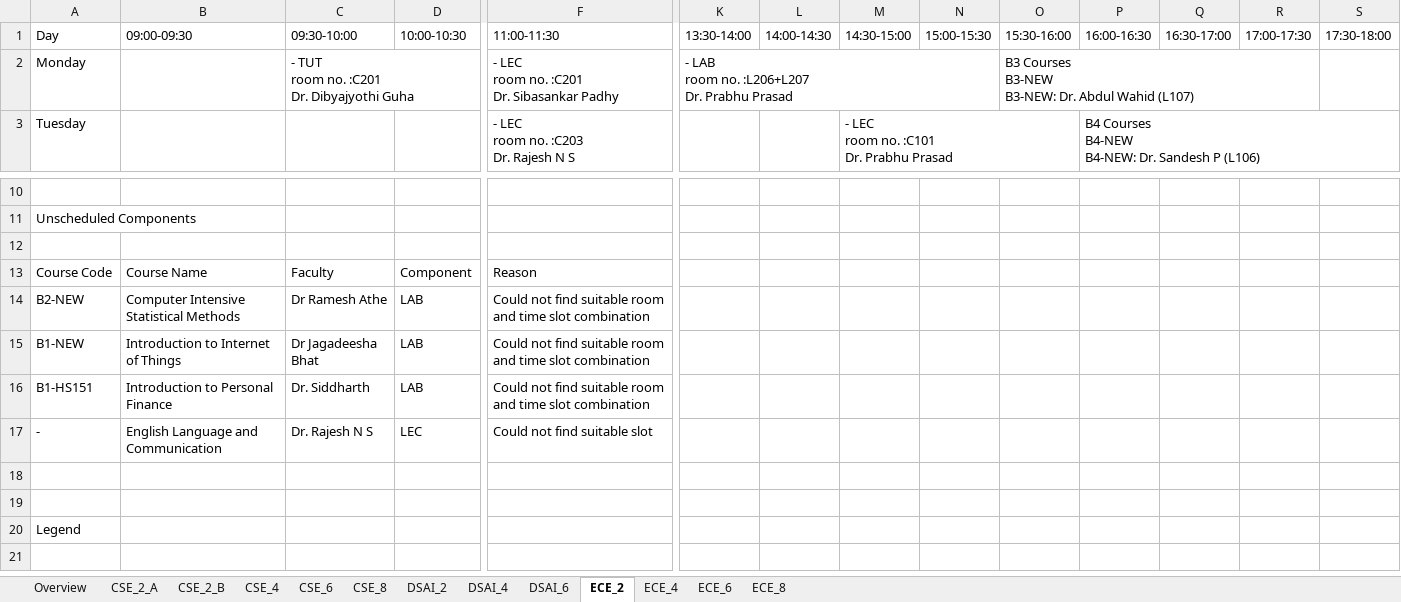
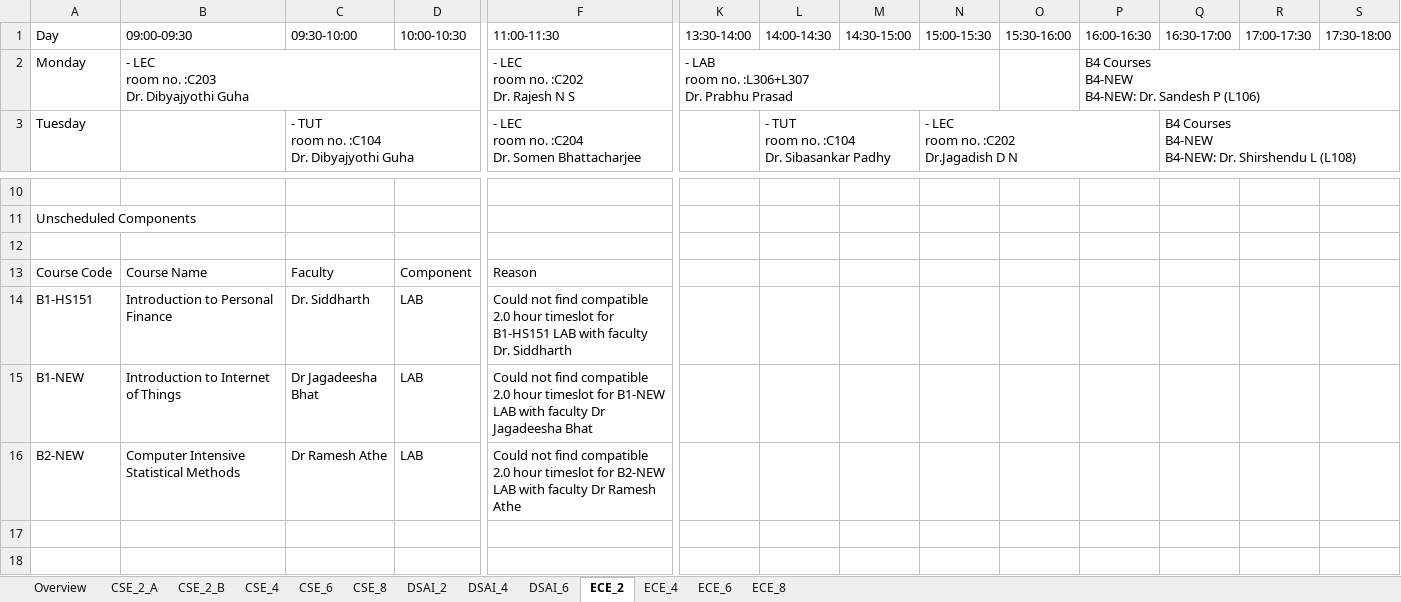
Before and after one commit to Bhagya-vishwakarma-29/TimeTable, an Excel workbook: timetable_all_departments.xlsx, sheet ECE_2, drawn as a sheet; only a part is shown, gaps mark what is left out; the shorter side is filled out with more unchanged rows; values as stored, in another font and other column widths than the file's, no cell formats; removed rows and columns are numbered as before the commit, all else as after; rows hold the shown columns only; ↵ is a line break in a cell; the diff covers the shown part only; the diff names each change by its address in the sheet, - before the commit and + after, or states it on an @@ line.

```diff
--- a/timetable_all_departments.xlsx (sheet ECE_2)
+++ b/timetable_all_departments.xlsx (sheet ECE_2)
-B2 (09:00-09:30): (empty)
+B2 (09:00-09:30): - LEC ↵ room no. :C203 ↵ Dr. Dibyajyothi Guha
+B2:D2 merged
-C2 (09:30-10:00): - TUT ↵ room no. :C201 ↵ Dr. Dibyajyothi Guha
+C2 (09:30-10:00): (empty)
-C2:D2 merged
-F2 (11:00-11:30): - LEC ↵ room no. :C201 ↵ Dr. Sibasankar Padhy
+F2 (11:00-11:30): - LEC ↵ room no. :C202 ↵ Dr. Rajesh N S
-K2 (13:30-14:00): - LAB ↵ room no. :L206+L207 ↵ Dr. Prabhu Prasad
+K2 (13:30-14:00): - LAB ↵ room no. :L306+L307 ↵ Dr. Prabhu Prasad
-O2 (15:30-16:00): B3 Courses ↵ B3-NEW ↵ B3-NEW: Dr. Abdul Wahid (L107)
+O2 (15:30-16:00): (empty)
-O2:R2 merged
-P2 (16:00-16:30): (empty)
+P2 (16:00-16:30): B4 Courses ↵ B4-NEW ↵ B4-NEW: Dr. Sandesh P (L106)
+P2:S2 merged
-C3 (09:30-10:00): (empty)
+C3 (09:30-10:00): - TUT ↵ room no. :C104 ↵ Dr. Dibyajyothi Guha
+C3:D3 merged
-F3 (11:00-11:30): - LEC ↵ room no. :C203 ↵ Dr. Rajesh N S
+F3 (11:00-11:30): - LEC ↵ room no. :C204 ↵ Dr. Somen Bhattacharjee
-L3 (14:00-14:30): (empty)
+L3 (14:00-14:30): - TUT ↵ room no. :C104 ↵ Dr. Sibasankar Padhy
+L3:M3 merged
-M3 (14:30-15:00): - LEC ↵ room no. :C101 ↵ Dr. Prabhu Prasad
+M3 (14:30-15:00): (empty)
-M3:O3 merged
-N3 (15:00-15:30): (empty)
+N3 (15:00-15:30): - LEC ↵ room no. :C202 ↵ Dr.Jagadish D N
+N3:P3 merged
-P3 (16:00-16:30): B4 Courses ↵ B4-NEW ↵ B4-NEW: Dr. Sandesh P (L106)
+P3 (16:00-16:30): (empty)
-P3:S3 merged
-Q3 (16:30-17:00): (empty)
+Q3 (16:30-17:00): B4 Courses ↵ B4-NEW ↵ B4-NEW: Dr. Shirshendu L (L108)
+Q3:T3 merged
+row 14: B1-HS151 | Introduction to Personal Finance | Dr. Siddharth | LAB | Could not find compatible 2.0 hour timeslot for B1-HS151 LAB with faculty Dr. Siddharth
+row 15: B1-NEW | Introduction to Internet of Things | Dr Jagadeesha Bhat | LAB | Could not find compatible 2.0 hour timeslot for B1-NEW LAB with faculty Dr Jagadeesha Bhat
-F16 (11:00-11:30): …not find suitable room and time slot combination
+F16 (11:00-11:30): …not find compatible 2.0 hour timeslot for B2-NEW LAB with faculty Dr Ramesh Athe
-row 15: B1-NEW | Introduction to Internet of Things | Dr Jagadeesha Bhat | LAB | Could not find suitable room and time slot combination
-row 16: B1-HS151 | Introduction to Personal Finance | Dr. Siddharth | LAB | Could not find suitable room and time slot combination
-row 17: - | English Language and Communication | Dr. Rajesh N S | LEC | Could not find suitable slot
```
Also changed, not shown: 18 edited cells and merged cells elsewhere in this sheet, sheet ECE_6, sheet CSE_6, sheet DSAI_6, sheet CSE_2_B, sheet DSAI_2, sheet ECE_4, 4 more sheets, cell formats, unscheduled_courses.xlsx, 8 other files.
